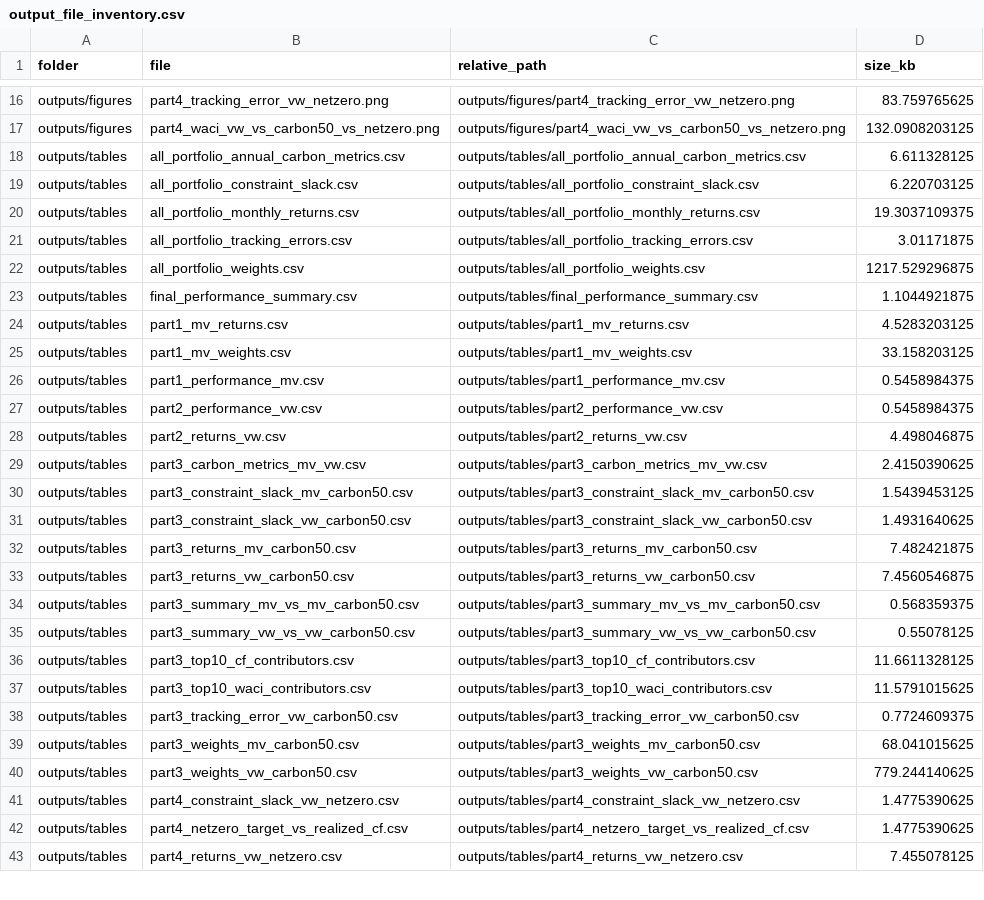
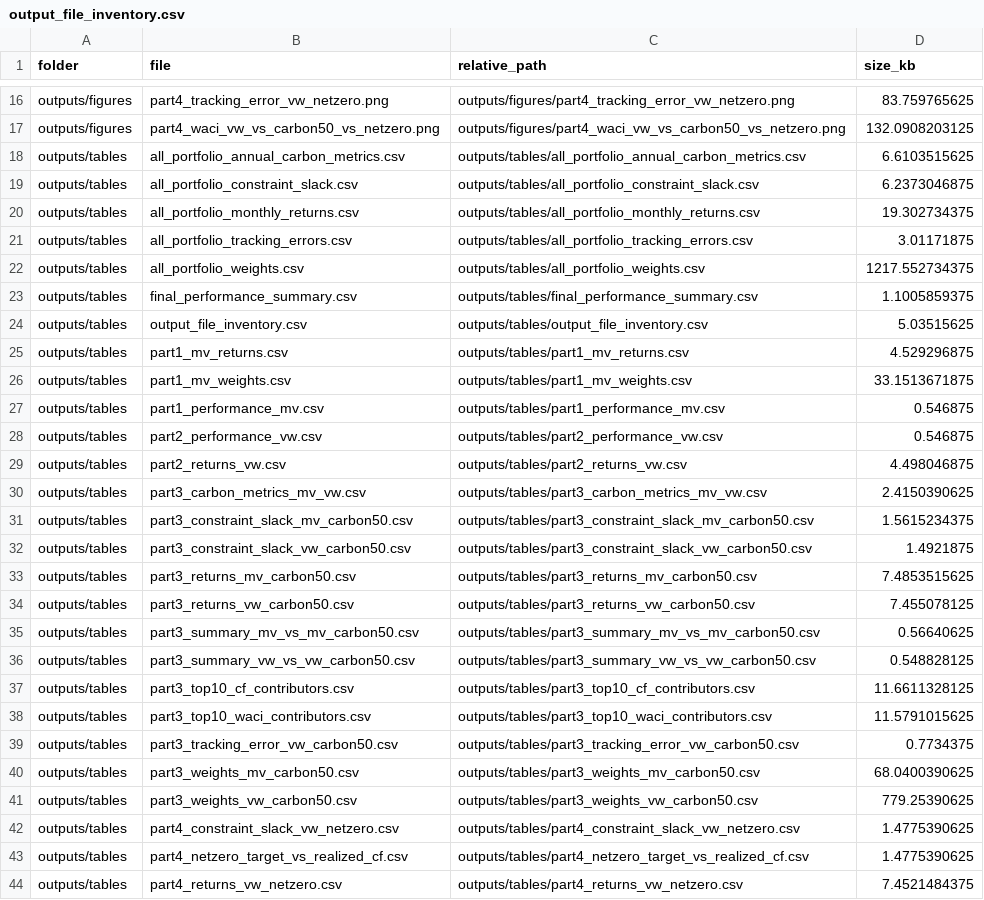
Before and after one commit to saadsch/SAAM-Project, a CSV file: SAAM_final_notebook_package/outputs/tables/output_file_inventory.csv, drawn as a sheet; only a part is shown, gaps mark what is left out; the diff covers the shown part only.

```diff
--- a/SAAM_final_notebook_package/outputs/tables/output_file_inventory.csv
+++ b/SAAM_final_notebook_package/outputs/tables/output_file_inventory.csv
@@ -17,27 +17,28 @@ outputs/figures,part4_tracking_error_vw_netzero.png,outputs/figures/part4_tracki
 outputs/figures,part4_waci_vw_vs_carbon50_vs_netzero.png,outputs/figures/part4_waci_vw_vs_carbon50_vs_netzero.png,132.0908203125
-outputs/tables,all_portfolio_annual_carbon_metrics.csv,outputs/tables/all_portfolio_annual_carbon_metrics.csv,6.611328125
-outputs/tables,all_portfolio_constraint_slack.csv,outputs/tables/all_portfolio_constraint_slack.csv,6.220703125
-outputs/tables,all_portfolio_monthly_returns.csv,outputs/tables/all_portfolio_monthly_returns.csv,19.3037109375
+outputs/tables,all_portfolio_annual_carbon_metrics.csv,outputs/tables/all_portfolio_annual_carbon_metrics.csv,6.6103515625
+outputs/tables,all_portfolio_constraint_slack.csv,outputs/tables/all_portfolio_constraint_slack.csv,6.2373046875
+outputs/tables,all_portfolio_monthly_returns.csv,outputs/tables/all_portfolio_monthly_returns.csv,19.302734375
 outputs/tables,all_portfolio_tracking_errors.csv,outputs/tables/all_portfolio_tracking_errors.csv,3.01171875
-outputs/tables,all_portfolio_weights.csv,outputs/tables/all_portfolio_weights.csv,1217.529296875
-outputs/tables,final_performance_summary.csv,outputs/tables/final_performance_summary.csv,1.1044921875
-outputs/tables,part1_mv_returns.csv,outputs/tables/part1_mv_returns.csv,4.5283203125
-outputs/tables,part1_mv_weights.csv,outputs/tables/part1_mv_weights.csv,33.158203125
-outputs/tables,part1_performance_mv.csv,outputs/tables/part1_performance_mv.csv,0.5458984375
-outputs/tables,part2_performance_vw.csv,outputs/tables/part2_performance_vw.csv,0.5458984375
+outputs/tables,all_portfolio_weights.csv,outputs/tables/all_portfolio_weights.csv,1217.552734375
+outputs/tables,final_performance_summary.csv,outputs/tables/final_performance_summary.csv,1.1005859375
+outputs/tables,output_file_inventory.csv,outputs/tables/output_file_inventory.csv,5.03515625
+outputs/tables,part1_mv_returns.csv,outputs/tables/part1_mv_returns.csv,4.529296875
+outputs/tables,part1_mv_weights.csv,outputs/tables/part1_mv_weights.csv,33.1513671875
+outputs/tables,part1_performance_mv.csv,outputs/tables/part1_performance_mv.csv,0.546875
+outputs/tables,part2_performance_vw.csv,outputs/tables/part2_performance_vw.csv,0.546875
 outputs/tables,part2_returns_vw.csv,outputs/tables/part2_returns_vw.csv,4.498046875
 outputs/tables,part3_carbon_metrics_mv_vw.csv,outputs/tables/part3_carbon_metrics_mv_vw.csv,2.4150390625
-outputs/tables,part3_constraint_slack_mv_carbon50.csv,outputs/tables/part3_constraint_slack_mv_carbon50.csv,1.5439453125
-outputs/tables,part3_constraint_slack_vw_carbon50.csv,outputs/tables/part3_constraint_slack_vw_carbon50.csv,1.4931640625
-outputs/tables,part3_returns_mv_carbon50.csv,outputs/tables/part3_returns_mv_carbon50.csv,7.482421875
-outputs/tables,part3_returns_vw_carbon50.csv,outputs/tables/part3_returns_vw_carbon50.csv,7.4560546875
-outputs/tables,part3_summary_mv_vs_mv_carbon50.csv,outputs/tables/part3_summary_mv_vs_mv_carbon50.csv,0.568359375
-outputs/tables,part3_summary_vw_vs_vw_carbon50.csv,outputs/tables/part3_summary_vw_vs_vw_carbon50.csv,0.55078125
+outputs/tables,part3_constraint_slack_mv_carbon50.csv,outputs/tables/part3_constraint_slack_mv_carbon50.csv,1.5615234375
+outputs/tables,part3_constraint_slack_vw_carbon50.csv,outputs/tables/part3_constraint_slack_vw_carbon50.csv,1.4921875
+outputs/tables,part3_returns_mv_carbon50.csv,outputs/tables/part3_returns_mv_carbon50.csv,7.4853515625
+outputs/tables,part3_returns_vw_carbon50.csv,outputs/tables/part3_returns_vw_carbon50.csv,7.455078125
+outputs/tables,part3_summary_mv_vs_mv_carbon50.csv,outputs/tables/part3_summary_mv_vs_mv_carbon50.csv,0.56640625
+outputs/tables,part3_summary_vw_vs_vw_carbon50.csv,outputs/tables/part3_summary_vw_vs_vw_carbon50.csv,0.548828125
 outputs/tables,part3_top10_cf_contributors.csv,outputs/tables/part3_top10_cf_contributors.csv,11.6611328125
 outputs/tables,part3_top10_waci_contributors.csv,outputs/tables/part3_top10_waci_contributors.csv,11.5791015625
-outputs/tables,part3_tracking_error_vw_carbon50.csv,outputs/tables/part3_tracking_error_vw_carbon50.csv,0.7724609375
-outputs/tables,part3_weights_mv_carbon50.csv,outputs/tables/part3_weights_mv_carbon50.csv,68.041015625
-outputs/tables,part3_weights_vw_carbon50.csv,outputs/tables/part3_weights_vw_carbon50.csv,779.244140625
+outputs/tables,part3_tracking_error_vw_carbon50.csv,outputs/tables/part3_tracking_error_vw_carbon50.csv,0.7734375
+outputs/tables,part3_weights_mv_carbon50.csv,outputs/tables/part3_weights_mv_carbon50.csv,68.0400390625
+outputs/tables,part3_weights_vw_carbon50.csv,outputs/tables/part3_weights_vw_carbon50.csv,779.25390625
 outputs/tables,part4_constraint_slack_vw_netzero.csv,outputs/tables/part4_constraint_slack_vw_netzero.csv,1.4775390625
 outputs/tables,part4_netzero_target_vs_realized_cf.csv,outputs/tables/part4_netzero_target_vs_realized_cf.csv,1.4775390625
-outputs/tables,part4_returns_vw_netzero.csv,outputs/tables/part4_returns_vw_netzero.csv,7.455078125
+outputs/tables,part4_returns_vw_netzero.csv,outputs/tables/part4_returns_vw_netzero.csv,7.4521484375
```
Also changed, not shown: 3 edited cells elsewhere in this file, SAAM_final_notebook_package/outputs/tables/part1_mv_returns.csv, SAAM_final_notebook_package/outputs/tables/part3_constraint_slack_vw_carbon50.csv, 7 other files.
